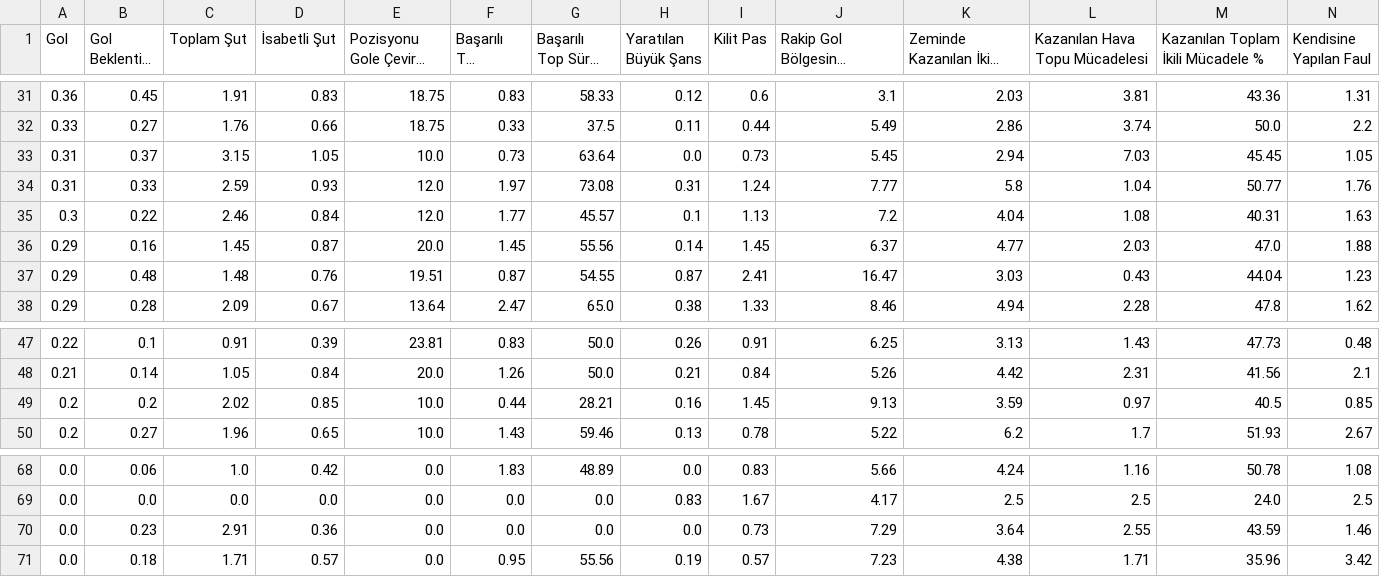
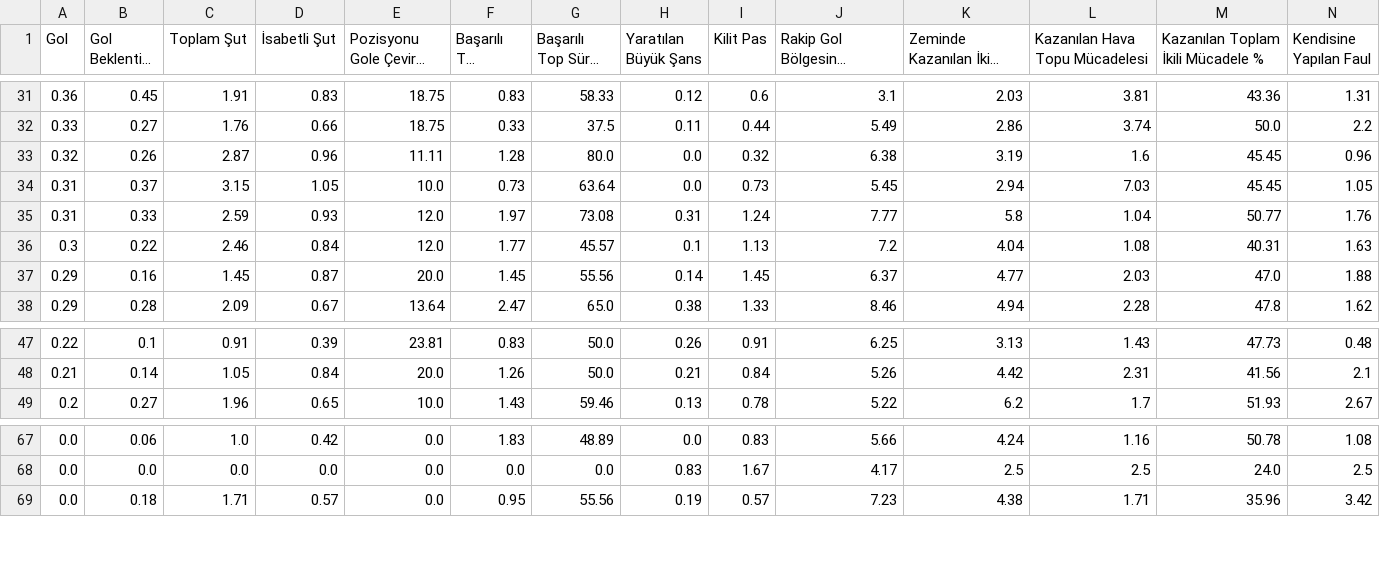
Before and after one commit to scatterradarcsv/csv_scatter_radar, a CSV file: forwards.csv, drawn as a sheet; only a part is shown, gaps mark what is left out; long unchanged cells end in …; removed rows and columns are numbered as before the commit, all else as after; rows hold the shown columns only; the diff names each change by its address in the sheet, - before the commit and + after, or states it on an @@ line.

Commit message:
Updated forwards.csv

```diff
--- a/forwards.csv
+++ b/forwards.csv
+row 33: 0.32 | 0.26 | 2.87 | 0.96 | 11.11 | 1.28 | 80.0 | 0.0 | 0.32 | 6.38 | 3.19 | 1.6 | 45.45 | 0.96
-row 37: 0.29 | 0.48 | 1.48 | 0.76 | 19.51 | 0.87 | 54.55 | 0.87 | 2.41 | 16.47 | 3.03 | 0.43 | 44.04 | 1.23
-row 49: 0.2 | 0.2 | 2.02 | 0.85 | 10.0 | 0.44 | 28.21 | 0.16 | 1.45 | 9.13 | 3.59 | 0.97 | 40.5 | 0.85
-row 70: 0.0 | 0.23 | 2.91 | 0.36 | 0.0 | 0.0 | 0.0 | 0.0 | 0.73 | 7.29 | 3.64 | 2.55 | 43.59 | 1.46
```
